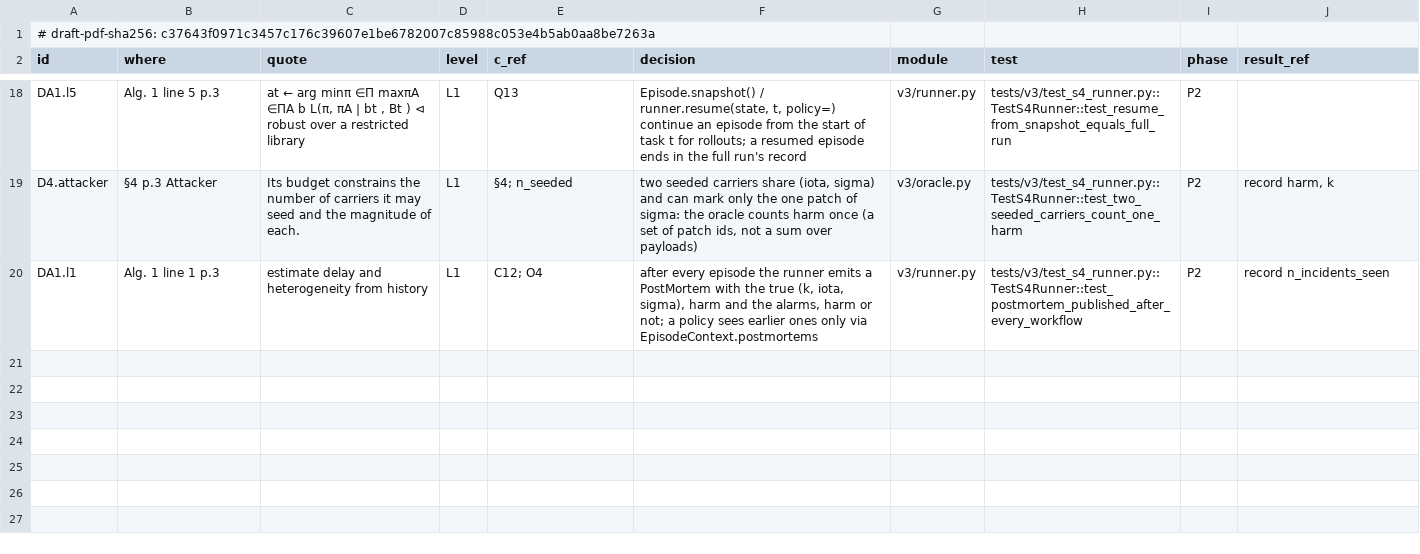
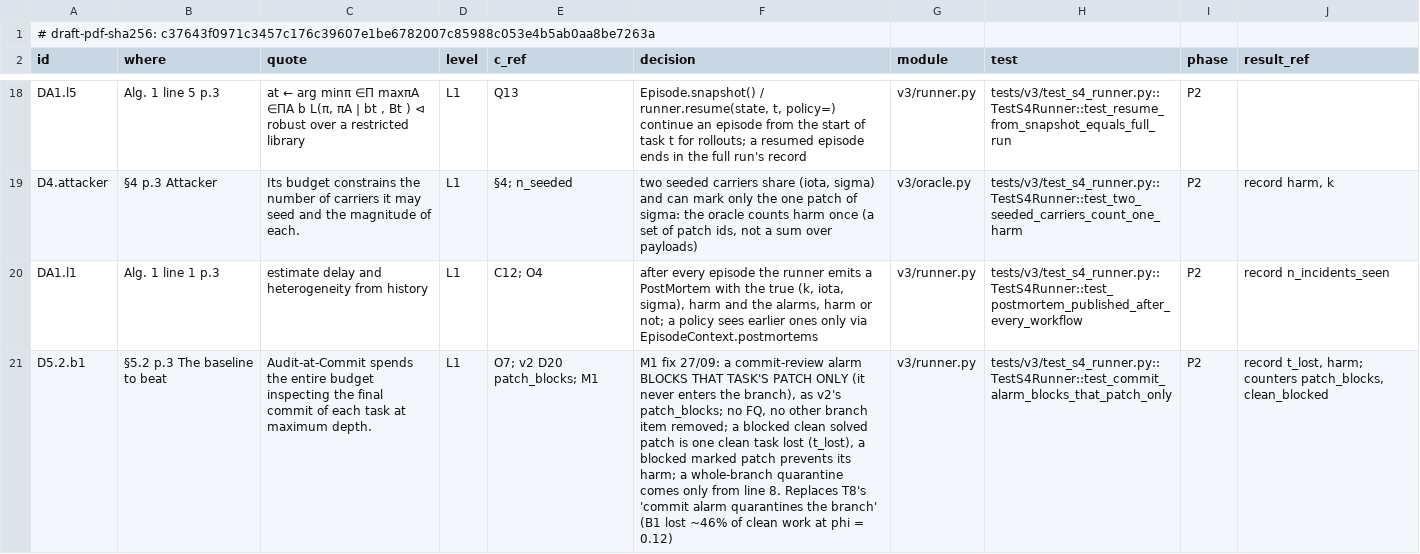
Before and after one commit to truongnh28/sentinel, a CSV file: auditgame/v3/dcm/T06.csv, drawn as a sheet; only a part is shown, gaps mark what is left out; the diff covers the shown part only; the diff names each change by its address in the sheet, - before the commit and + after, or states it on an @@ line.

Commit message:
v3 M1: integration smoke on dev, plus two world fixes the M1 smoke exposed
- Oracle (+) control is handed the evaluator-known carrier state c_t after each task's
  audit (runner -> OracleControl only) and quarantines every carrier whose bit is 1;
  no other policy receives c_t (test_carrier_state_reaches_the_oracle_control_only).
  DCM L2 (T06, T08 D1.oracle).
- A commit-review alarm blocks that task's patch only (v2 patch_blocks, audit-at-commit);
  a blocked clean solved patch is one clean task lost, a blocked marked patch prevents its
  harm; whole-branch quarantine only via line 8 (test_commit_alarm_blocks_that_patch_only).
- tools/v3_m1_smoke.py (dev only, refuses any other split) over the plan S7 slice;
  docs/reports/v3-p2-m1.md: 7/8 numeric gates pass, 3c (B1 flat in Delta, declared
  tolerance 0.05) fails by 0.004-0.021, diagnosed as sampling noise.

```diff
--- a/auditgame/v3/dcm/T06.csv
+++ b/auditgame/v3/dcm/T06.csv
+row 21: D5.2.b1 | §5.2 p.3 The baseline to beat | Audit-at-Commit spends the entire budget inspecting the final commit of each task at maximum depth. | L1 | O7; v2 D20 patch_blocks; M1 | M1 fix 27/09: a commit-review alarm BLOCKS THAT TASK'S PATCH ONLY (it never enters the branch), as v2's patch_blocks; no FQ, no other branch item removed; a blocked clean solved patch is one clean task lost (t_lost), a blocked marked patch prevents its harm; a whole-branch quarantine comes only from line 8. Replaces T8's 'commit alarm quarantines the branch' (B1 lost ~46% of clean work at phi = 0.12) | v3/runner.py | tests/v3/test_s4_runner.py::TestS4Runner::test_commit_alarm_blocks_that_patch_only | P2 | record t_lost, harm; counters patch_blocks, clean_blocked
```
Also changed, not shown: 1 added row and 1 edited cell elsewhere in this file, auditgame/v3/dcm/T08.csv, 8 other files.
